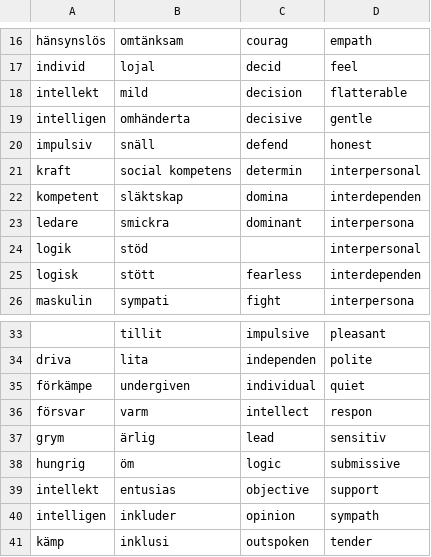
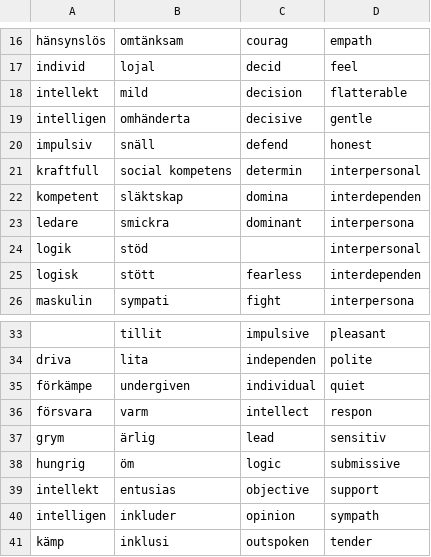
Before and after one commit to HitchingHobo/DatadrivN, a CSV file: Lista Mask. och Fem. ord.csv, drawn as a sheet; only a part is shown, gaps mark what is left out.

```diff
--- a/Lista Mask. och Fem. ord.csv
+++ b/Lista Mask. och Fem. ord.csv
@@ -20,3 +20,3 @@ intelligen,omhänderta,decisive,gentle
 impulsiv,snäll,defend,honest
-kraft,social kompetens,determin,interpersonal
+kraftfull,social kompetens,determin,interpersonal
 kompetent,släktskap,domina,interdependen
@@ -35,3 +35,3 @@ driva,lita,independen,polite
 förkämpe,undergiven,individual,quiet
-försvar,varm,intellect,respon
+försvara,varm,intellect,respon
 grym,ärlig,lead,sensitiv
```
Also changed, not shown: 4 other files.
